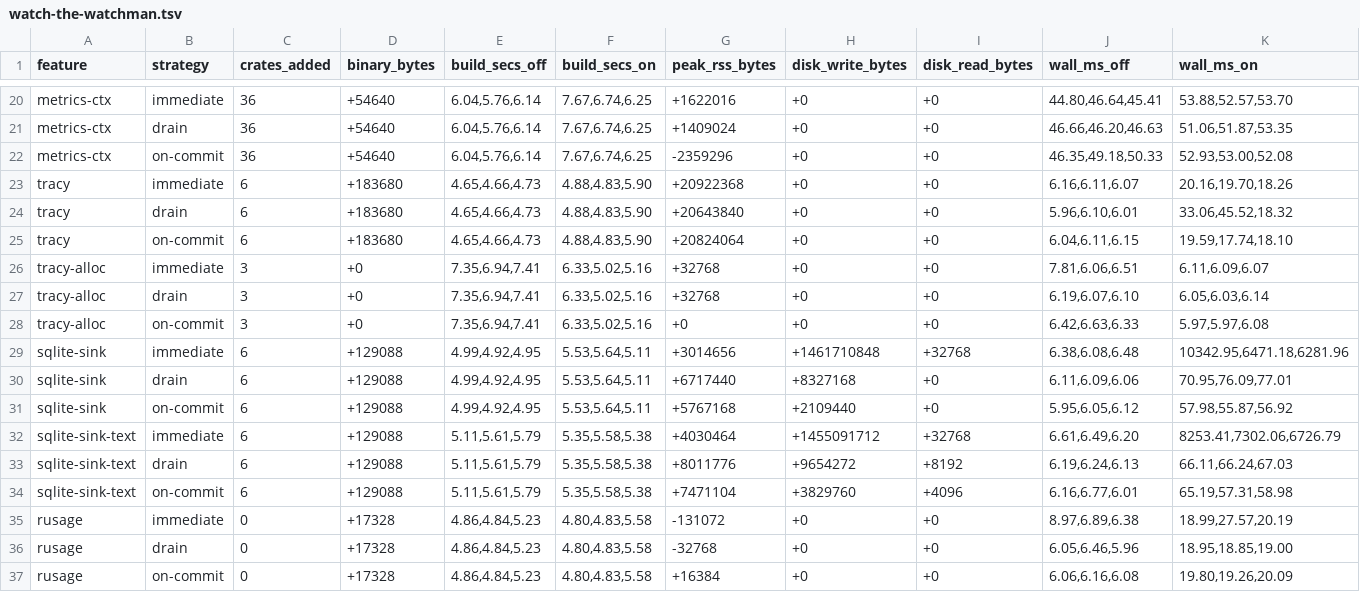
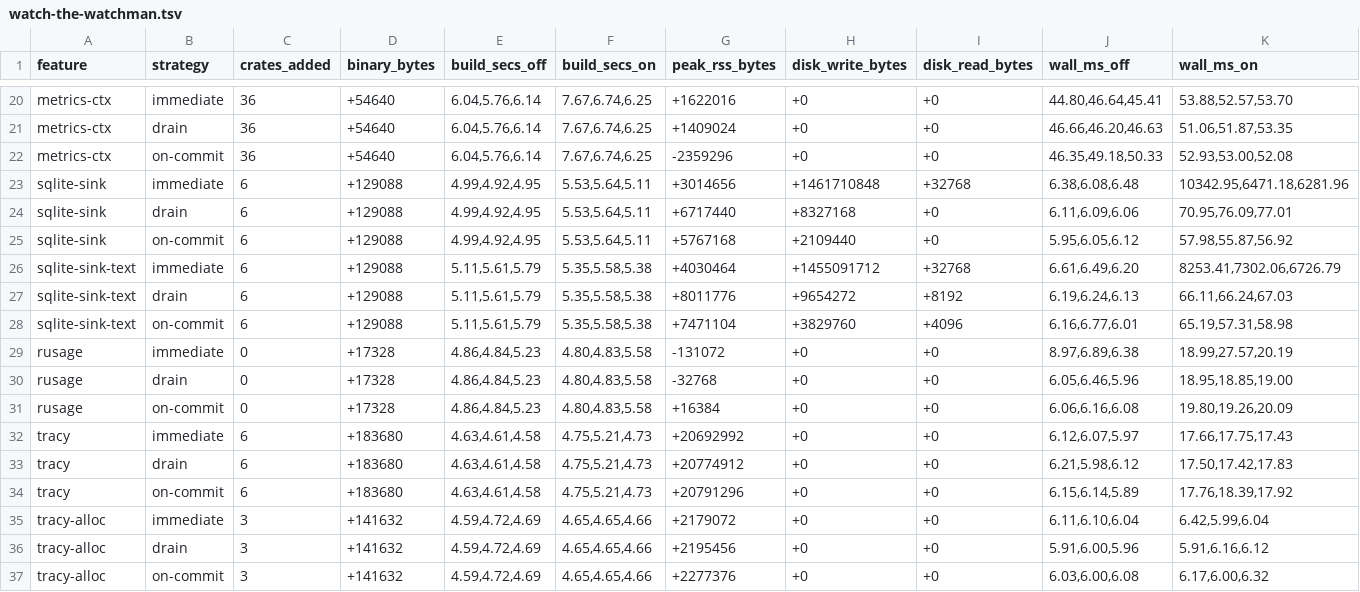
Before and after one commit to hafley66/hafley-rs, a TSV file: crates/hafley-observe/PLANS/watch-the-watchman.tsv, drawn as a sheet; only a part is shown, gaps mark what is left out; removed rows and columns are numbered as before the commit, all else as after; rows hold the shown columns only; the diff names each change by its address in the sheet, - before the commit and + after, or states it on an @@ line.

Commit message:
observe: one tracy client for both features, and install the allocator
tracing-tracy and tracy_full each vendor a tracy-client-sys, and two of them in
one binary is a duplicate-symbol link and a SIGSEGV. tracy-alloc now uses
tracy-client, the client tracing-tracy already pulls, and the harness declares
the global allocator it never declared before. R1 is a link proof now:
cargo test --all-features exits 0 three times.

```diff
--- a/crates/hafley-observe/PLANS/watch-the-watchman.tsv
+++ b/crates/hafley-observe/PLANS/watch-the-watchman.tsv
-row 23: tracy | immediate | 6 | +183680 | 4.65,4.66,4.73 | 4.88,4.83,5.90 | +20922368 | +0 | +0 | 6.16,6.11,6.07 | 20.16,19.70,18.26
-row 24: tracy | drain | 6 | +183680 | 4.65,4.66,4.73 | 4.88,4.83,5.90 | +20643840 | +0 | +0 | 5.96,6.10,6.01 | 33.06,45.52,18.32
-row 25: tracy | on-commit | 6 | +183680 | 4.65,4.66,4.73 | 4.88,4.83,5.90 | +20824064 | +0 | +0 | 6.04,6.11,6.15 | 19.59,17.74,18.10
-row 26: tracy-alloc | immediate | 3 | +0 | 7.35,6.94,7.41 | 6.33,5.02,5.16 | +32768 | +0 | +0 | 7.81,6.06,6.51 | 6.11,6.09,6.07
-row 27: tracy-alloc | drain | 3 | +0 | 7.35,6.94,7.41 | 6.33,5.02,5.16 | +32768 | +0 | +0 | 6.19,6.07,6.10 | 6.05,6.03,6.14
-row 28: tracy-alloc | on-commit | 3 | +0 | 7.35,6.94,7.41 | 6.33,5.02,5.16 | +0 | +0 | +0 | 6.42,6.63,6.33 | 5.97,5.97,6.08
+row 32: tracy | immediate | 6 | +183680 | 4.63,4.61,4.58 | 4.75,5.21,4.73 | +20692992 | +0 | +0 | 6.12,6.07,5.97 | 17.66,17.75,17.43
+row 33: tracy | drain | 6 | +183680 | 4.63,4.61,4.58 | 4.75,5.21,4.73 | +20774912 | +0 | +0 | 6.21,5.98,6.12 | 17.50,17.42,17.83
+row 34: tracy | on-commit | 6 | +183680 | 4.63,4.61,4.58 | 4.75,5.21,4.73 | +20791296 | +0 | +0 | 6.15,6.14,5.89 | 17.76,18.39,17.92
+row 35: tracy-alloc | immediate | 3 | +141632 | 4.59,4.72,4.69 | 4.65,4.65,4.66 | +2179072 | +0 | +0 | 6.11,6.10,6.04 | 6.42,5.99,6.04
+row 36: tracy-alloc | drain | 3 | +141632 | 4.59,4.72,4.69 | 4.65,4.65,4.66 | +2195456 | +0 | +0 | 5.91,6.00,5.96 | 5.91,6.16,6.12
+row 37: tracy-alloc | on-commit | 3 | +141632 | 4.59,4.72,4.69 | 4.65,4.65,4.66 | +2277376 | +0 | +0 | 6.03,6.00,6.08 | 6.17,6.00,6.32
```
Also changed, not shown: 8 other files.
